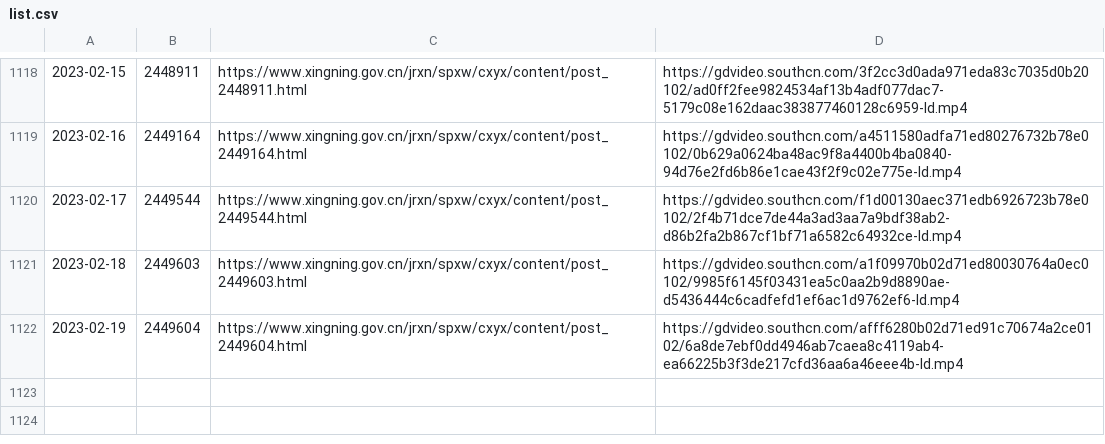
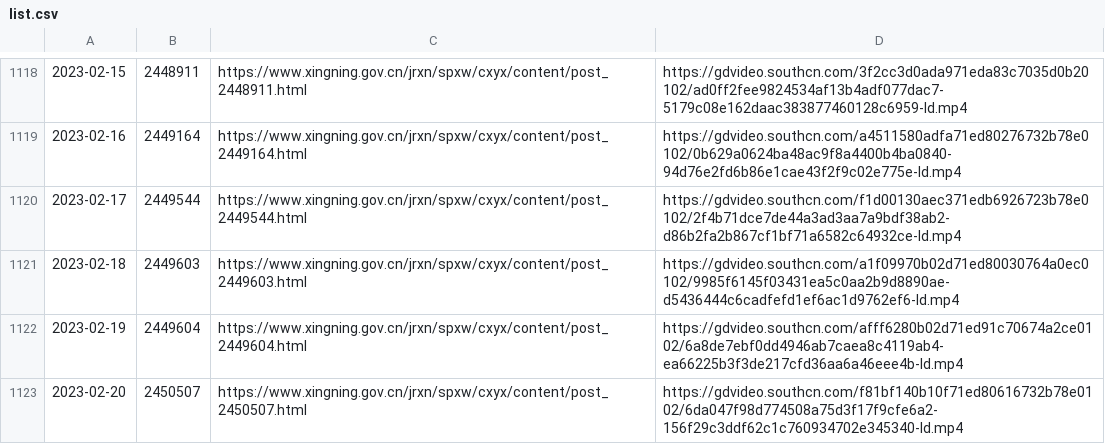
Before and after one commit to ayaka14732/SNHakkaNews, a CSV file: list.csv, drawn as a sheet; only a part is shown, gaps mark what is left out; the diff names each change by its address in the sheet, - before the commit and + after, or states it on an @@ line.

```diff
--- a/list.csv
+++ b/list.csv
+row 1123: 2023-02-20 | 2450507 | https://www.xingning.gov.cn/jrxn/spxw/cxyx/content/post_2450507.html | https://gdvideo.southcn.com/f81bf140b10f71ed80616732b78e0102/6da047f98d774508a75d3f17f9cfe6a2-156f29c3ddf62c1c760934702e345340-ld.mp4
```
